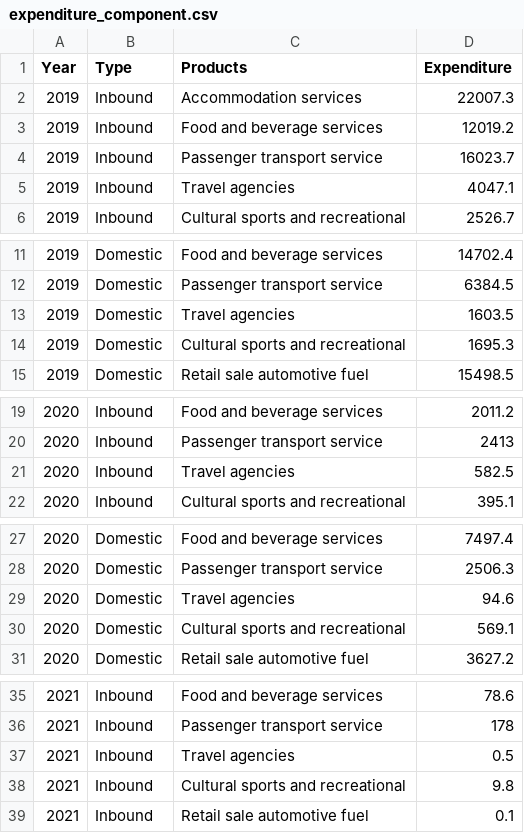
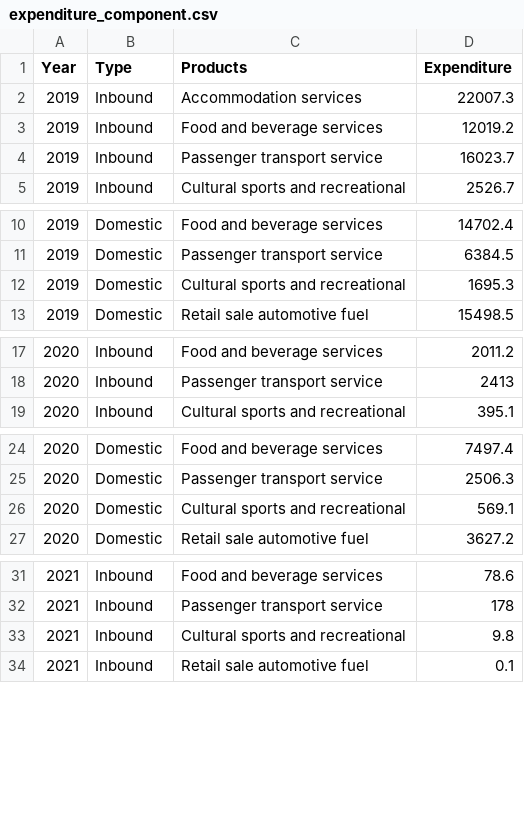
Before and after one commit to zoeong0020/Data-Visualisation-II, a CSV file: expenditure_component.csv, drawn as a sheet; only a part is shown, gaps mark what is left out; the diff covers the shown part only.

Commit message:
Update expenditure_component.csv

```diff
--- a/expenditure_component.csv
+++ b/expenditure_component.csv
@@ -4,3 +4,2 @@ Year,Type,Products,Expenditure
 2019,Inbound,Passenger transport service,16023.7
-2019,Inbound,Travel agencies,4047.1
 2019,Inbound,Cultural sports and recreational,2526.7
@@ -12,3 +11,2 @@ Year,Type,Products,Expenditure
 2019,Domestic,Passenger transport service,6384.5
-2019,Domestic,Travel agencies,1603.5
 2019,Domestic,Cultural sports and recreational,1695.3
@@ -20,3 +18,2 @@ Year,Type,Products,Expenditure
 2020,Inbound,Passenger transport service,2413
-2020,Inbound,Travel agencies,582.5
 2020,Inbound,Cultural sports and recreational,395.1
@@ -28,3 +25,2 @@ Year,Type,Products,Expenditure
 2020,Domestic,Passenger transport service,2506.3
-2020,Domestic,Travel agencies,94.6
 2020,Domestic,Cultural sports and recreational,569.1
@@ -36,3 +32,2 @@ Year,Type,Products,Expenditure
 2021,Inbound,Passenger transport service,178
-2021,Inbound,Travel agencies,0.5
 2021,Inbound,Cultural sports and recreational,9.8
```
Also changed, not shown: 5 removed rows elsewhere in this file.
